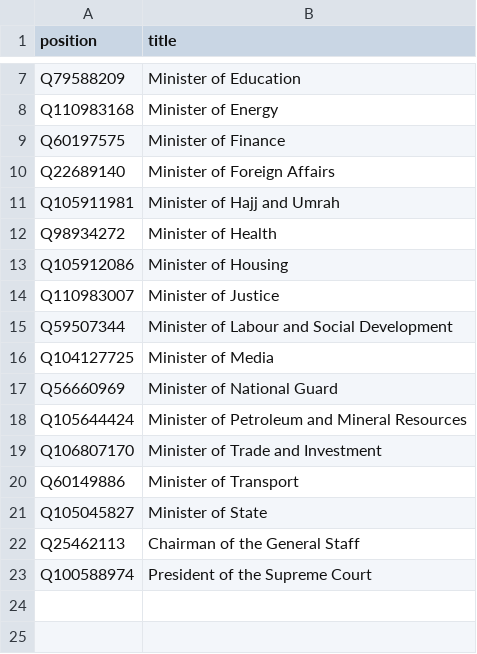
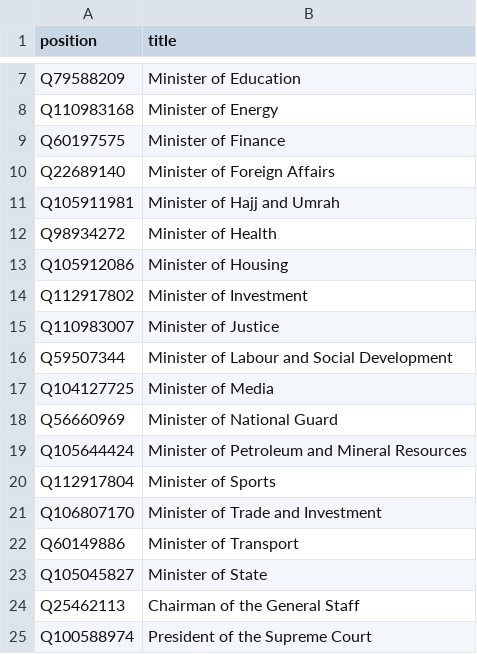
Before and after one commit to every-politician-scrapers/saudi-ministers, a CSV file: wikidata/wanted-positions.csv, drawn as a sheet; only a part is shown, gaps mark what is left out.

Commit message:
add Sports and Investment ministries

```diff
--- a/wikidata/wanted-positions.csv
+++ b/wikidata/wanted-positions.csv
@@ -13,2 +13,3 @@ Q98934272,Minister of Health
 Q105912086,Minister of Housing
+Q112917802,Minister of Investment
 Q110983007,Minister of Justice
@@ -18,2 +19,3 @@ Q56660969,Minister of National Guard
 Q105644424,Minister of Petroleum and Mineral Resources
+Q112917804,Minister of Sports
 Q106807170,Minister of Trade and Investment
```
